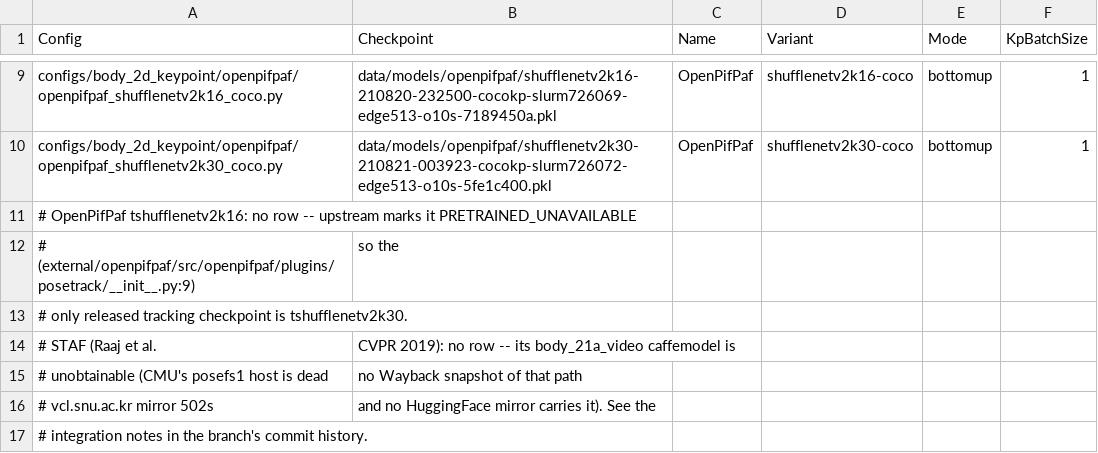
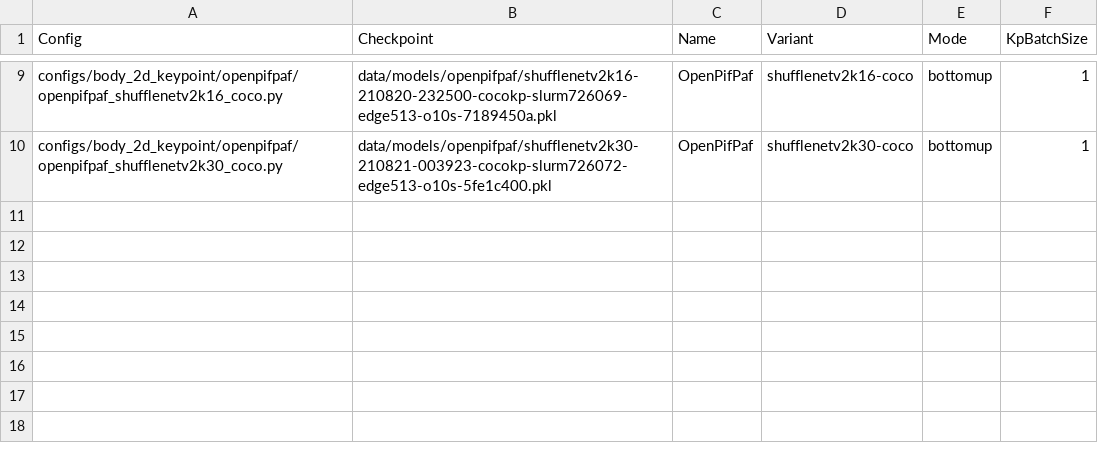
Before and after one commit to kofinandi/mmpose, a CSV file: scripts/benchmark_configs_tracking.csv, drawn as a sheet; only a part is shown, gaps mark what is left out.

Commit message:
Strip tracking model csv

```diff
--- a/scripts/benchmark_configs_tracking.csv
+++ b/scripts/benchmark_configs_tracking.csv
@@ -10,8 +10 @@ configs/body_2d_keypoint/openpifpaf/openpifpaf_shufflenetv2k16_coco.py,data/mode
 configs/body_2d_keypoint/openpifpaf/openpifpaf_shufflenetv2k30_coco.py,data/models/openpifpaf/shufflenetv2k30-210821-003923-cocokp-slurm726072-edge513-o10s-5fe1c400.pkl,OpenPifPaf,shufflenetv2k30-coco,bottomup,1
-# OpenPifPaf tshufflenetv2k16: no row -- upstream marks it PRETRAINED_UNAVAILABLE
-# (external/openpifpaf/src/openpifpaf/plugins/posetrack/__init__.py:9), so the
-# only released tracking checkpoint is tshufflenetv2k30.
-# STAF (Raaj et al., CVPR 2019): no row -- its body_21a_video caffemodel is
-# unobtainable (CMU's posefs1 host is dead, no Wayback snapshot of that path,
-# vcl.snu.ac.kr mirror 502s, and no HuggingFace mirror carries it). See the
-# integration notes in the branch's commit history.
```
